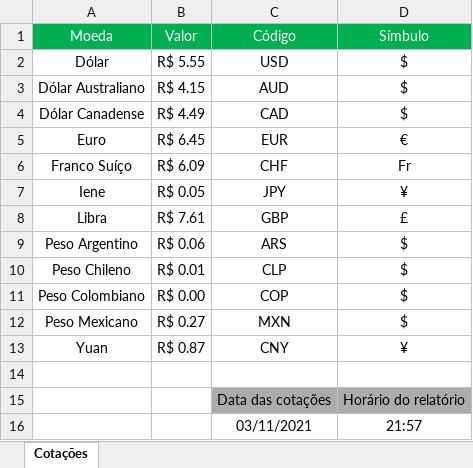
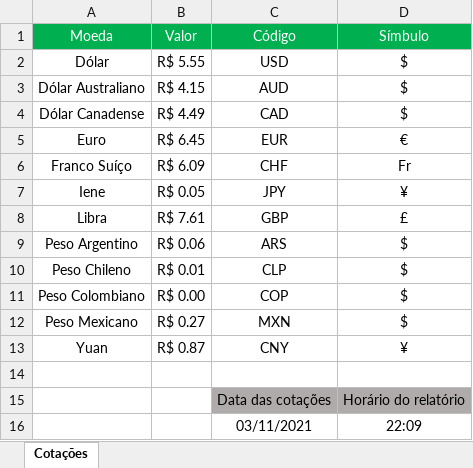
Before and after one commit to victoratavila/currency_api, an Excel workbook: src/Controllers/Sheet/outputs/report.xlsx, sheet Cotações, drawn as a sheet; values as stored, in another font and other column widths than the file's, no borders; the diff names each change by its address in the sheet, - before the commit and + after, or states it on an @@ line.

```diff
--- a/src/Controllers/Sheet/outputs/report.xlsx (sheet Cotações)
+++ b/src/Controllers/Sheet/outputs/report.xlsx (sheet Cotações)
-D16 (Símbulo): 21:57
+D16 (Símbulo): 22:09
```
Also changed, not shown: src/Controllers/Sheet/outputs/report-yesterday-today-template.xlsx.
